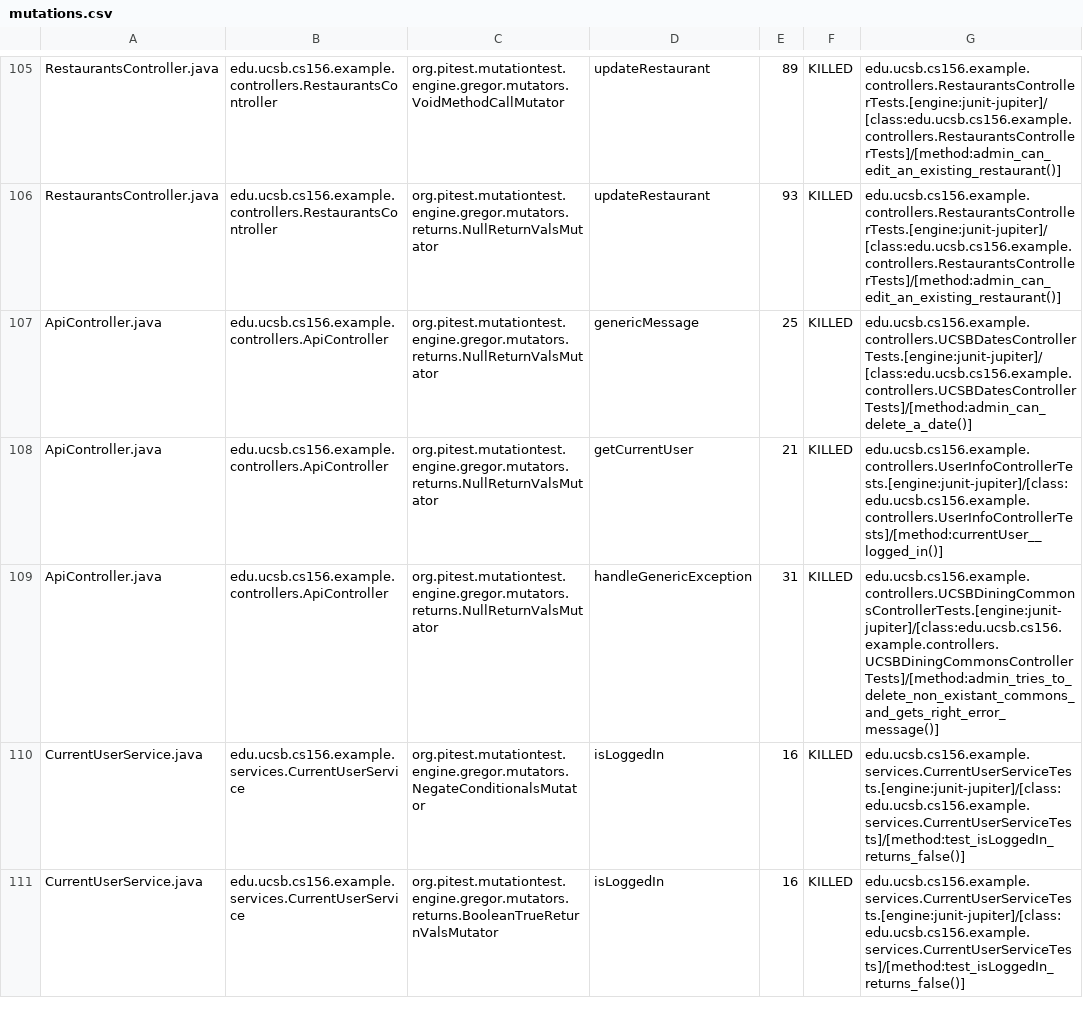
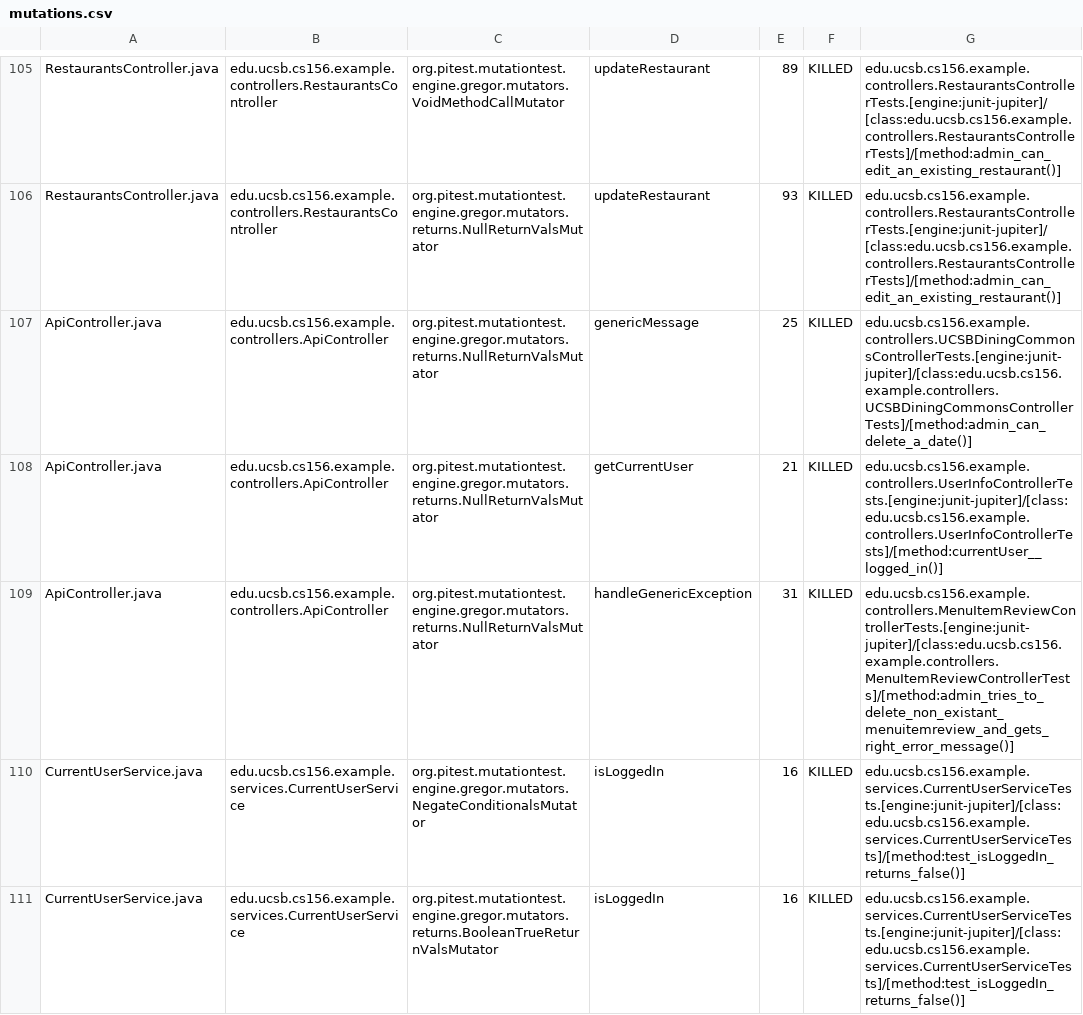
Before and after one commit to ucsb-cs156-m23/team03-m23-9am-1, a CSV file: prs/58/pitest/mutations.csv, drawn as a sheet; only a part is shown, gaps mark what is left out.

Commit message:
Deploying to gh-pages from @ ucsb-cs156-m23/team03-m23-9am-1@a5d867f3bdd55fcb55e0017bd20715e9eae30d6a 🚀

```diff
--- a/prs/58/pitest/mutations.csv
+++ b/prs/58/pitest/mutations.csv
@@ -106,5 +106,5 @@ RestaurantsController.java,edu.ucsb.cs156.example.controllers.RestaurantsControl
 RestaurantsController.java,edu.ucsb.cs156.example.controllers.RestaurantsController,org.pitest.mutationtest.engine.gregor.mutators.returns.NullReturnValsMutator,updateRestaurant,93,KILLED,edu.ucsb.cs156.example.controllers.RestaurantsControllerTests.[engine:junit-jupiter]/[class:edu.ucsb.cs156.example.controllers.RestaurantsControllerTests]/[method:admin_can_edit_an_existing_restaurant()]
-ApiController.java,edu.ucsb.cs156.example.controllers.ApiController,org.pitest.mutationtest.engine.gregor.mutators.returns.NullReturnValsMutator,genericMessage,25,KILLED,edu.ucsb.cs156.example.controllers.UCSBDatesControllerTests.[engine:junit-jupiter]/[class:edu.ucsb.cs156.example.controllers.UCSBDatesControllerTests]/[method:admin_can_delete_a_date()]
+ApiController.java,edu.ucsb.cs156.example.controllers.ApiController,org.pitest.mutationtest.engine.gregor.mutators.returns.NullReturnValsMutator,genericMessage,25,KILLED,edu.ucsb.cs156.example.controllers.UCSBDiningCommonsControllerTests.[engine:junit-jupiter]/[class:edu.ucsb.cs156.example.controllers.UCSBDiningCommonsControllerTests]/[method:admin_can_delete_a_date()]
 ApiController.java,edu.ucsb.cs156.example.controllers.ApiController,org.pitest.mutationtest.engine.gregor.mutators.returns.NullReturnValsMutator,getCurrentUser,21,KILLED,edu.ucsb.cs156.example.controllers.UserInfoControllerTests.[engine:junit-jupiter]/[class:edu.ucsb.cs156.example.controllers.UserInfoControllerTests]/[method:currentUser__logged_in()]
-ApiController.java,edu.ucsb.cs156.example.controllers.ApiController,org.pitest.mutationtest.engine.gregor.mutators.returns.NullReturnValsMutator,handleGenericException,31,KILLED,edu.ucsb.cs156.example.controllers.UCSBDiningCommonsControllerTests.[engine:junit-jupiter]/[class:edu.ucsb.cs156.example.controllers.UCSBDiningCommonsControllerTests]/[method:admin_tries_to_delete_non_existant_commons_and_gets_right_error_message()]
+ApiController.java,edu.ucsb.cs156.example.controllers.ApiController,org.pitest.mutationtest.engine.gregor.mutators.returns.NullReturnValsMutator,handleGenericException,31,KILLED,edu.ucsb.cs156.example.controllers.MenuItemReviewControllerTests.[engine:junit-jupiter]/[class:edu.ucsb.cs156.example.controllers.MenuItemReviewControllerTests]/[method:admin_tries_to_delete_non_existant_menuitemreview_and_gets_right_error_message()]
 CurrentUserService.java,edu.ucsb.cs156.example.services.CurrentUserService,org.pitest.mutationtest.engine.gregor.mutators.NegateConditionalsMutator,isLoggedIn,16,KILLED,edu.ucsb.cs156.example.services.CurrentUserServiceTests.[engine:junit-jupiter]/[class:edu.ucsb.cs156.example.services.CurrentUserServiceTests]/[method:test_isLoggedIn_returns_false()]
```
Also changed, not shown: 15 other files.
